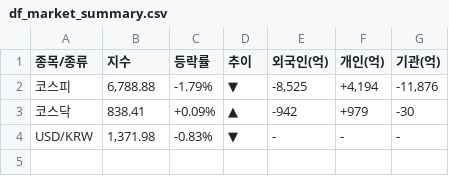
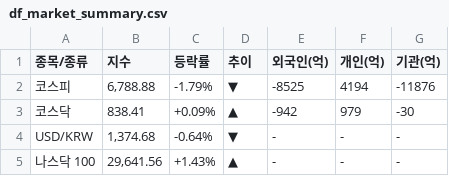
Before and after one commit to k2000kms-del/gd3-market-hub, a CSV file: streamlit_app/data/df_market_summary.csv, drawn as a sheet.

```diff
--- a/streamlit_app/data/df_market_summary.csv
+++ b/streamlit_app/data/df_market_summary.csv
@@ -1,4 +1,5 @@
 종목/종류,지수,등락률,추이,외국인(억),개인(억),기관(억)
-코스피,"6,788.88",-1.79%,▼,"-8,525","+4,194","-11,876"
-코스닥,838.41,+0.09%,▲,-942,+979,-30
-USD/KRW,"1,371.98",-0.83%,▼,-,-,-
+코스피,"6,788.88",-1.79%,▼,-8525,4194,-11876
+코스닥,838.41,+0.09%,▲,-942,979,-30
+USD/KRW,"1,374.68",-0.64%,▼,-,-,-
+나스닥 100,"29,641.56",+1.43%,▲,-,-,-
```
Also changed, not shown: data/df_market_summary.csv.
